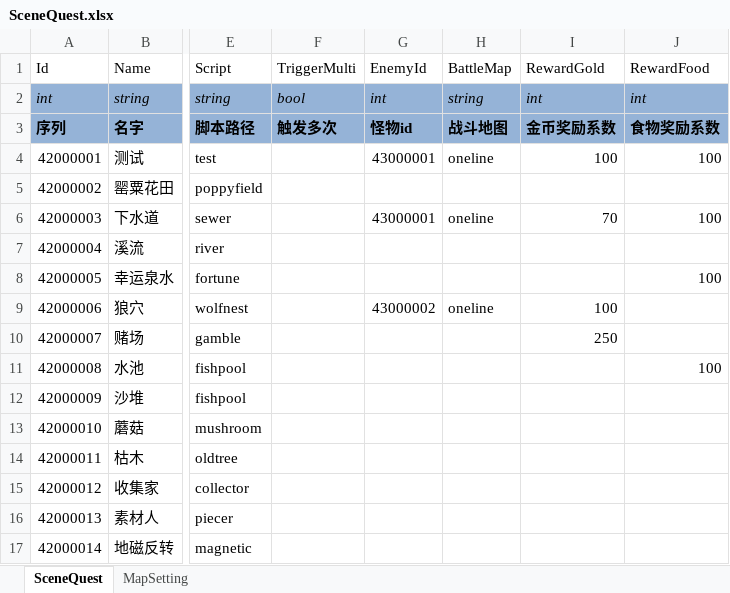
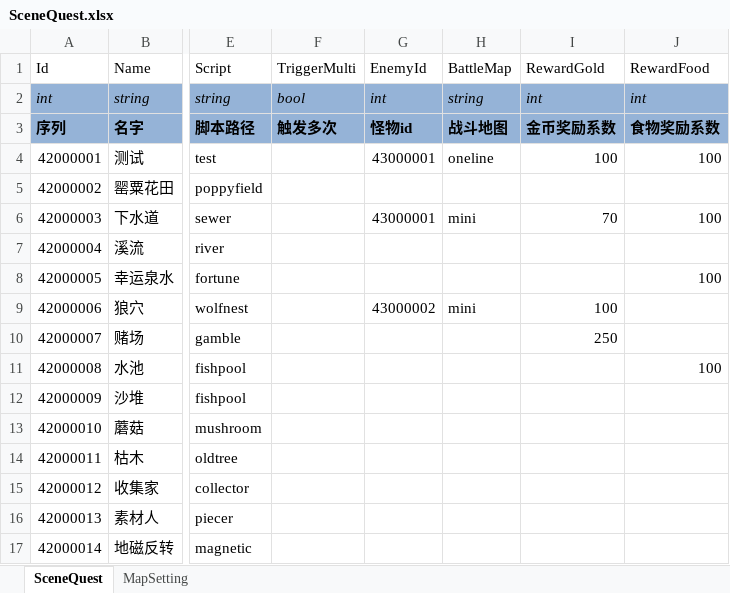
Before and after one commit to realeternia/TOMClassic, an Excel workbook: ConfigData/Xlsx/SceneQuest.xlsx, sheet SceneQuest, drawn as a sheet; only a part is shown, gaps mark what is left out; values as stored, in another font and other column widths than the file's, no borders; table styles not drawn; the diff names each change by its address in the sheet, - before the commit and + after, or states it on an @@ line.

```diff
--- a/ConfigData/Xlsx/SceneQuest.xlsx (sheet SceneQuest)
+++ b/ConfigData/Xlsx/SceneQuest.xlsx (sheet SceneQuest)
-H6 (BattleMap): oneline
+H6 (BattleMap): mini
-H9 (BattleMap): oneline
+H9 (BattleMap): mini
```
Also changed, not shown: ConfigData/Xlsx/People.xlsx, ConfigData/Xlsx/Tile.xlsx, 3 other files.
